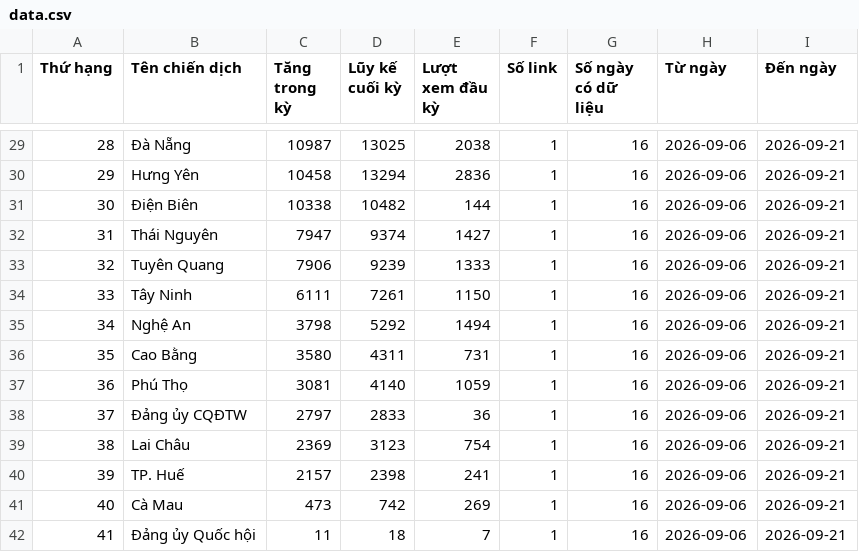
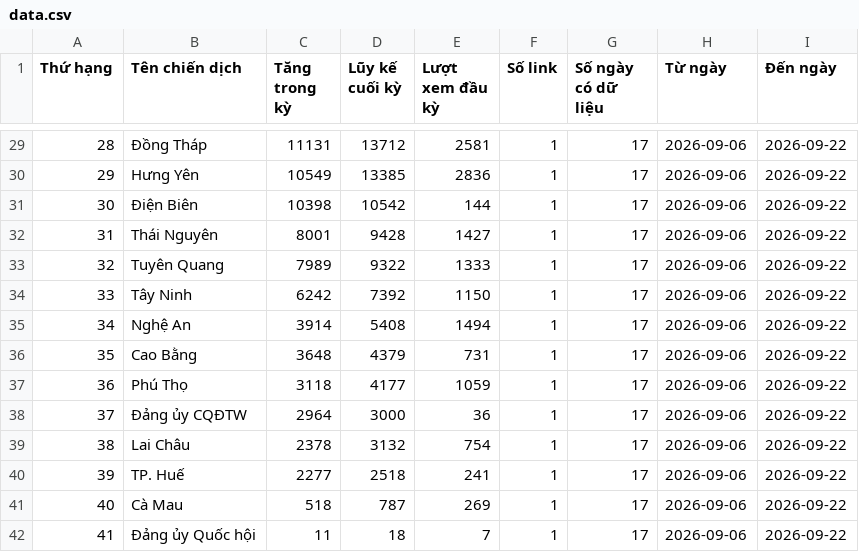
Before and after one commit to phuonglinh-ai/bangtongsaphuychuong, a CSV file: data.csv, drawn as a sheet; only a part is shown, gaps mark what is left out; the diff covers the shown part only.

```diff
--- a/data.csv
+++ b/data.csv
@@ -29,14 +29,14 @@
-28,Đà Nẵng,10987,13025,2038,1,16,2026-09-06,2026-09-21
-29,Hưng Yên,10458,13294,2836,1,16,2026-09-06,2026-09-21
-30,Điện Biên,10338,10482,144,1,16,2026-09-06,2026-09-21
-31,Thái Nguyên,7947,9374,1427,1,16,2026-09-06,2026-09-21
-32,Tuyên Quang,7906,9239,1333,1,16,2026-09-06,2026-09-21
-33,Tây Ninh,6111,7261,1150,1,16,2026-09-06,2026-09-21
-34,Nghệ An,3798,5292,1494,1,16,2026-09-06,2026-09-21
-35,Cao Bằng,3580,4311,731,1,16,2026-09-06,2026-09-21
-36,Phú Thọ,3081,4140,1059,1,16,2026-09-06,2026-09-21
-37,Đảng ủy CQĐTW,2797,2833,36,1,16,2026-09-06,2026-09-21
-38,Lai Châu,2369,3123,754,1,16,2026-09-06,2026-09-21
-39,TP. Huế,2157,2398,241,1,16,2026-09-06,2026-09-21
-40,Cà Mau,473,742,269,1,16,2026-09-06,2026-09-21
-41,Đảng ủy Quốc hội,11,18,7,1,16,2026-09-06,2026-09-21
+28,Đồng Tháp,11131,13712,2581,1,17,2026-09-06,2026-09-22
+29,Hưng Yên,10549,13385,2836,1,17,2026-09-06,2026-09-22
+30,Điện Biên,10398,10542,144,1,17,2026-09-06,2026-09-22
+31,Thái Nguyên,8001,9428,1427,1,17,2026-09-06,2026-09-22
+32,Tuyên Quang,7989,9322,1333,1,17,2026-09-06,2026-09-22
+33,Tây Ninh,6242,7392,1150,1,17,2026-09-06,2026-09-22
+34,Nghệ An,3914,5408,1494,1,17,2026-09-06,2026-09-22
+35,Cao Bằng,3648,4379,731,1,17,2026-09-06,2026-09-22
+36,Phú Thọ,3118,4177,1059,1,17,2026-09-06,2026-09-22
+37,Đảng ủy CQĐTW,2964,3000,36,1,17,2026-09-06,2026-09-22
+38,Lai Châu,2378,3132,754,1,17,2026-09-06,2026-09-22
+39,TP. Huế,2277,2518,241,1,17,2026-09-06,2026-09-22
+40,Cà Mau,518,787,269,1,17,2026-09-06,2026-09-22
+41,Đảng ủy Quốc hội,11,18,7,1,17,2026-09-06,2026-09-22
```
Also changed, not shown: 114 edited cells elsewhere in this file.
